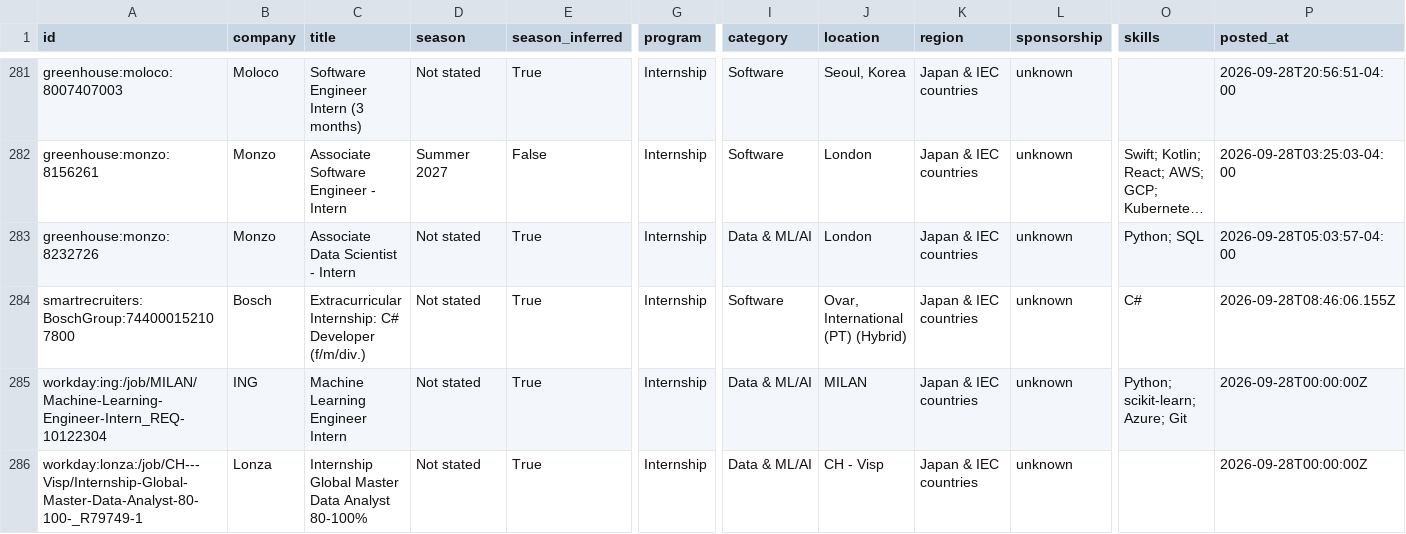
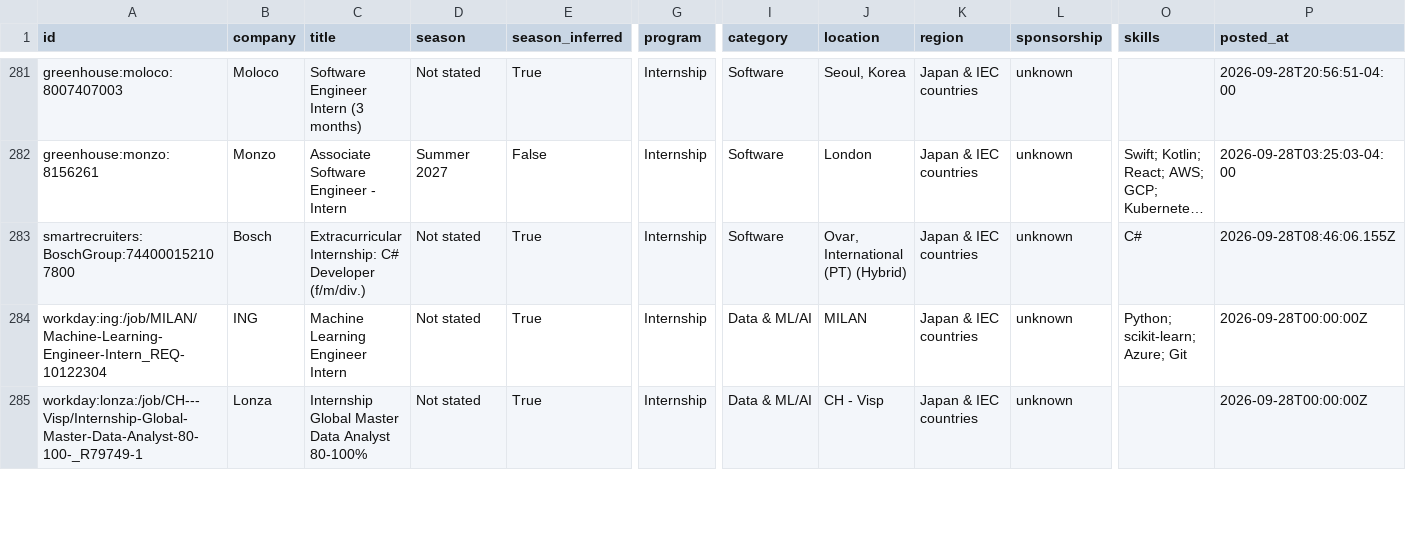
Before and after one commit to parkerhayashi/Automated-List-Of-Summer-2027-and-Fall-2026-Tech-Internships, a CSV file: data/internships.csv, drawn as a sheet; only a part is shown, gaps mark what is left out; long unchanged cells end in …; rows hold the shown columns only; the diff names each change by its address in the sheet, - before the commit and + after, or states it on an @@ line.

```diff
--- a/data/internships.csv
+++ b/data/internships.csv
-row 283: greenhouse:monzo:8232726 | Monzo | Associate Data Scientist - Intern | Not stated | True | Internship | Data & ML/AI | London | Japan & IEC countries | unknown | Python; SQL | 2026-09-28T05:03:57-04:00
```
Also changed, not shown: docs/internships.csv, 12 other files.
